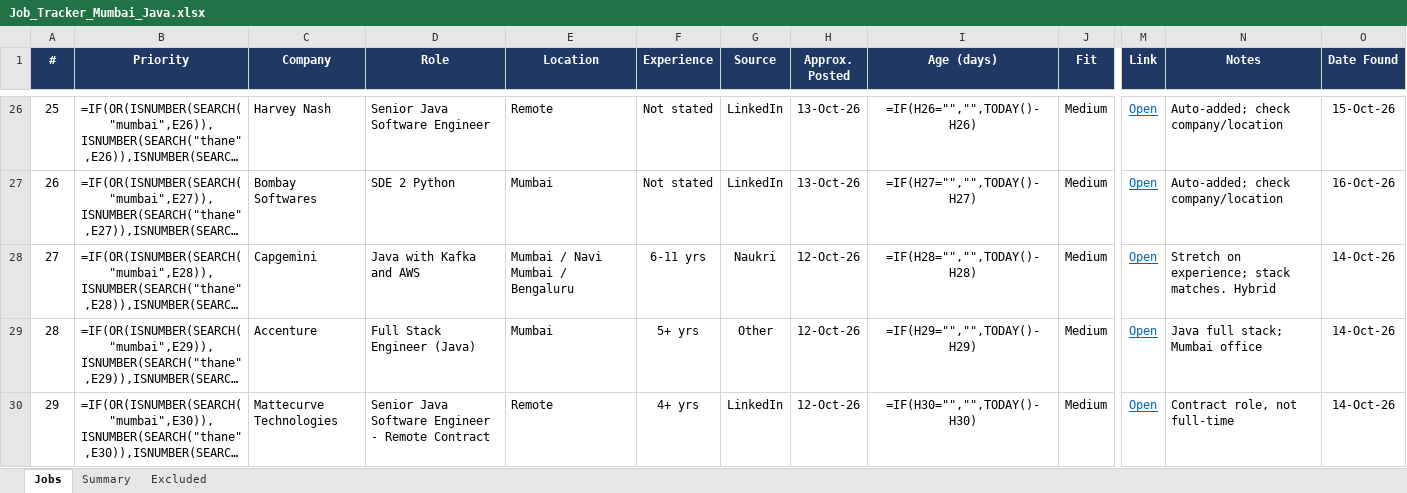
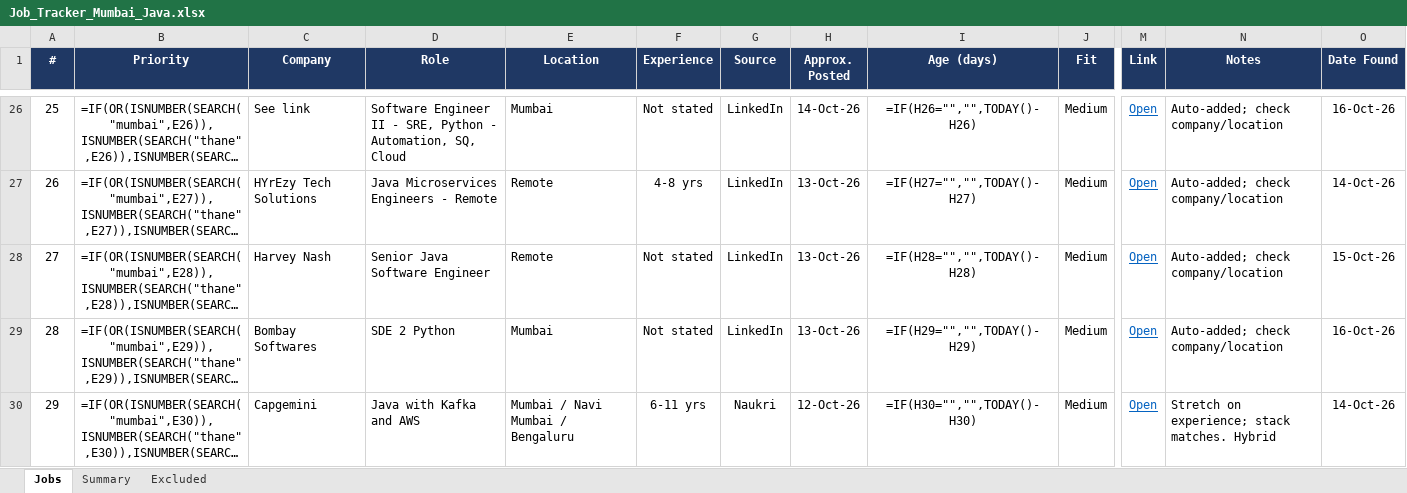
Before and after one commit to Pgv03/job-refresh, an Excel workbook: Job_Tracker_Mumbai_Java.xlsx, sheet Jobs, drawn as a sheet; only a part is shown, gaps mark what is left out; long unchanged cells end in …; values as stored, in another font and other column widths than the file's, no borders; formulas without a stored value are shown as written; conditional formats not drawn; the diff covers the shown part only; the diff names each change by its address in the sheet, - before the commit and + after, or states it on an @@ line.

```diff
--- a/Job_Tracker_Mumbai_Java.xlsx (sheet Jobs)
+++ b/Job_Tracker_Mumbai_Java.xlsx (sheet Jobs)
-C26 (Company): Harvey Nash
+C26 (Company): See link
-D26 (Role): Senior Java Software Engineer
+D26 (Role): Software Engineer II - SRE, Python - Automation, SQ, Cloud
-E26 (Location): Remote
+E26 (Location): Mumbai
-H26 (Approx. Posted): 13-Oct-26
+H26 (Approx. Posted): 14-Oct-26
-O26 (Date Found): 15-Oct-26
+O26 (Date Found): 16-Oct-26
-C27 (Company): Bombay Softwares
+C27 (Company): HYrEzy Tech Solutions
-D27 (Role): SDE 2 Python
+D27 (Role): Java Microservices Engineers - Remote
-E27 (Location): Mumbai
+E27 (Location): Remote
-F27 (Experience): Not stated
+F27 (Experience): 4-8 yrs
-O27 (Date Found): 16-Oct-26
+O27 (Date Found): 14-Oct-26
-C28 (Company): Capgemini
+C28 (Company): Harvey Nash
-D28 (Role): Java with Kafka and AWS
+D28 (Role): Senior Java Software Engineer
-E28 (Location): Mumbai / Navi Mumbai / Bengaluru
+E28 (Location): Remote
-F28 (Experience): 6-11 yrs
+F28 (Experience): Not stated
-G28 (Source): Naukri
+G28 (Source): LinkedIn
-H28:H29 (Approx. Posted): 12-Oct-26
+H28:H29 (Approx. Posted): 13-Oct-26
-N28 (Notes): Stretch on experience; stack matches. Hybrid
+N28 (Notes): Auto-added; check company/location
-O28 (Date Found): 14-Oct-26
+O28 (Date Found): 15-Oct-26
-C29 (Company): Accenture
+C29 (Company): Bombay Softwares
-D29 (Role): Full Stack Engineer (Java)
+D29 (Role): SDE 2 Python
-F29 (Experience): 5+ yrs
+F29 (Experience): Not stated
-G29 (Source): Other
+G29 (Source): LinkedIn
-N29 (Notes): Java full stack; Mumbai office
+N29 (Notes): Auto-added; check company/location
-O29 (Date Found): 14-Oct-26
+O29 (Date Found): 16-Oct-26
-C30 (Company): Mattecurve Technologies
+C30 (Company): Capgemini
-D30 (Role): Senior Java Software Engineer - Remote Contract
+D30 (Role): Java with Kafka and AWS
-E30 (Location): Remote
+E30 (Location): Mumbai / Navi Mumbai / Bengaluru
-F30 (Experience): 4+ yrs
+F30 (Experience): 6-11 yrs
-G30 (Source): LinkedIn
+G30 (Source): Naukri
-N30 (Notes): Contract role, not full-time
+N30 (Notes): Stretch on experience; stack matches. Hybrid
```
Also changed, not shown: 12 added rows and 812 edited cells elsewhere in this sheet.
